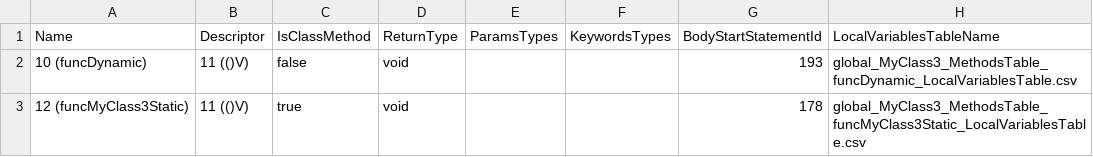
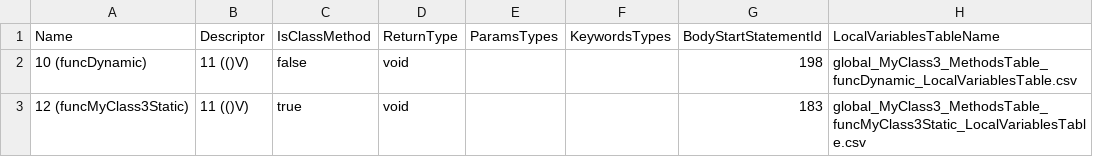
Before and after one commit to Flipty148/objective_c_compiler, a CSV file: project_for_lex.yy.c/out/global_MyClass3_MethodsTable.csv, drawn as a sheet.

```diff
--- a/project_for_lex.yy.c/out/global_MyClass3_MethodsTable.csv
+++ b/project_for_lex.yy.c/out/global_MyClass3_MethodsTable.csv
@@ -1,3 +1,3 @@
 Name|Descriptor|IsClassMethod|ReturnType|ParamsTypes|KeywordsTypes|BodyStartStatementId|LocalVariablesTableName
-10 (funcDynamic)|11 (()V)|false|void|||193|global_MyClass3_MethodsTable_funcDynamic_LocalVariablesTable.csv
-12 (funcMyClass3Static)|11 (()V)|true|void|||178|global_MyClass3_MethodsTable_funcMyClass3Static_LocalVariablesTable.csv
+10 (funcDynamic)|11 (()V)|false|void|||198|global_MyClass3_MethodsTable_funcDynamic_LocalVariablesTable.csv
+12 (funcMyClass3Static)|11 (()V)|true|void|||183|global_MyClass3_MethodsTable_funcMyClass3Static_LocalVariablesTable.csv
```
Also changed, not shown: project_for_lex.yy.c/out/global_Myclass_MethodsTable.csv, project_for_lex.yy.c/out/rtl_Program_MethodsTable.csv, 6 other files.
